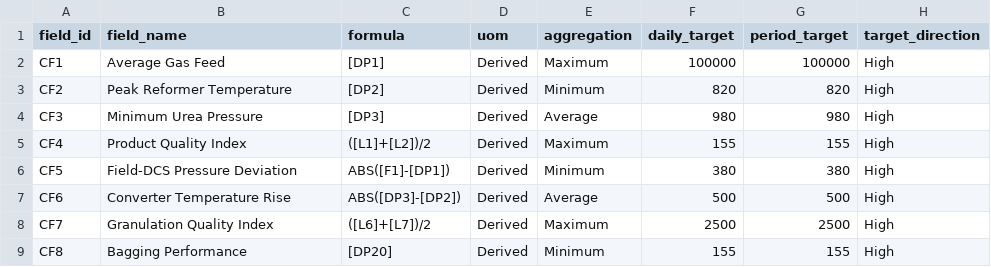
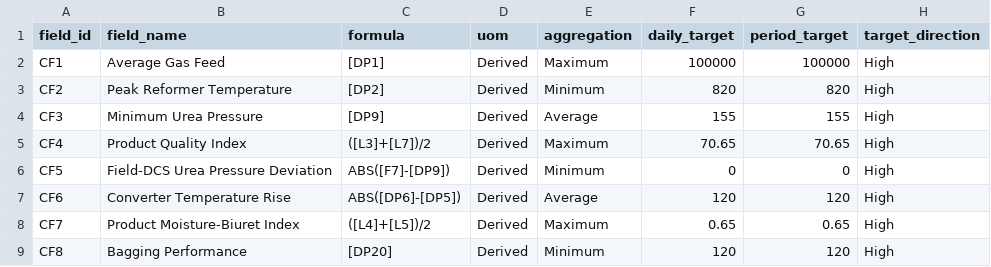
Before and after one commit to jupiterMuskito/OPERA, a CSV file: data/business_units/fertilizer/calculated_fields.csv, drawn as a sheet; only a part is shown; the diff names each change by its address in the sheet, - before the commit and + after, or states it on an @@ line.

```diff
--- a/data/business_units/fertilizer/calculated_fields.csv
+++ b/data/business_units/fertilizer/calculated_fields.csv
-C4 (formula): [DP3]
+C4 (formula): [DP9]
-F4 (daily_target): 980
+F4 (daily_target): 155
-G4 (period_target): 980
+G4 (period_target): 155
-C5 (formula): ([L1]+[L2])/2
+C5 (formula): ([L3]+[L7])/2
-F5 (daily_target): 155
+F5 (daily_target): 70.65
-G5 (period_target): 155
+G5 (period_target): 70.65
-B6 (field_name): Field-DCS Pressure Deviation
+B6 (field_name): Field-DCS Urea Pressure Deviation
-C6 (formula): ABS([F1]-[DP1])
+C6 (formula): ABS([F7]-[DP9])
-F6 (daily_target): 380
+F6 (daily_target): 0
-G6 (period_target): 380
+G6 (period_target): 0
-C7 (formula): ABS([DP3]-[DP2])
+C7 (formula): ABS([DP6]-[DP5])
-F7 (daily_target): 500
+F7 (daily_target): 120
-G7 (period_target): 500
+G7 (period_target): 120
-B8 (field_name): Granulation Quality Index
+B8 (field_name): Product Moisture-Biuret Index
-C8 (formula): ([L6]+[L7])/2
+C8 (formula): ([L4]+[L5])/2
-F8 (daily_target): 2500
+F8 (daily_target): 0.65
-G8 (period_target): 2500
+G8 (period_target): 0.65
-F9 (daily_target): 155
+F9 (daily_target): 120
-G9 (period_target): 155
+G9 (period_target): 120
```
Also changed, not shown: data/business_units/fertilizer/equipment.csv.
